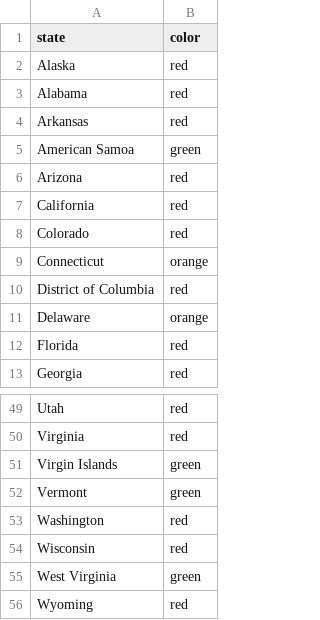
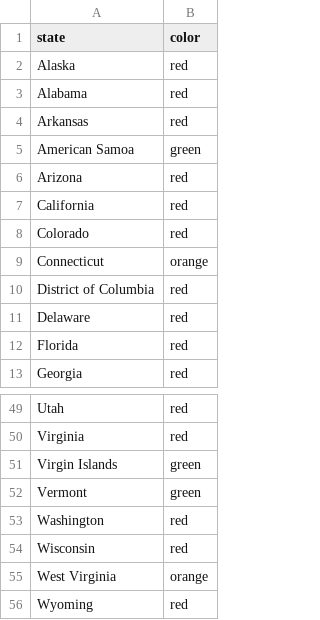
Before and after one commit to NerdLogic/new_cases_plot, a CSV file: USStateColors.csv, drawn as a sheet; only a part is shown, gaps mark what is left out.

```diff
--- a/USStateColors.csv
+++ b/USStateColors.csv
@@ -10,3 +10,3 @@ Connecticut,orange
 District of Columbia,red
-Delaware,orange
+Delaware,red
 Florida,red
@@ -54,3 +54,3 @@ Washington,red
 Wisconsin,red
-West Virginia,green
+West Virginia,orange
 Wyoming,red
```
Also changed, not shown: 1 other file.
